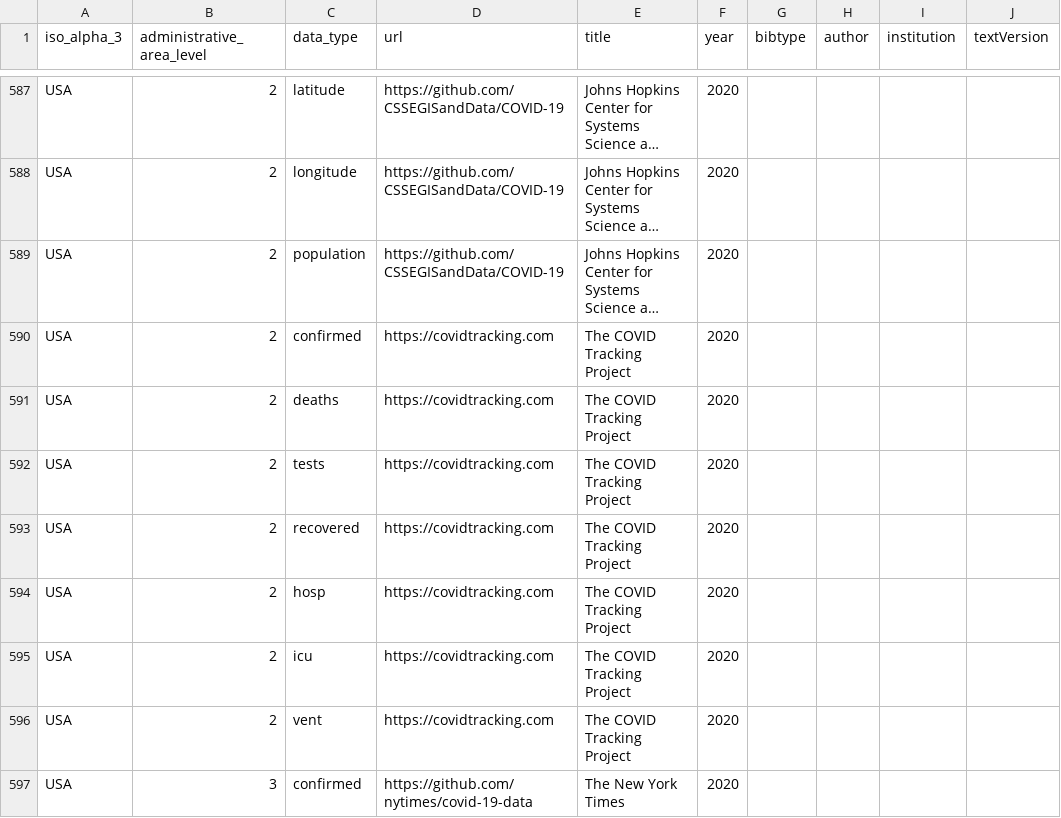
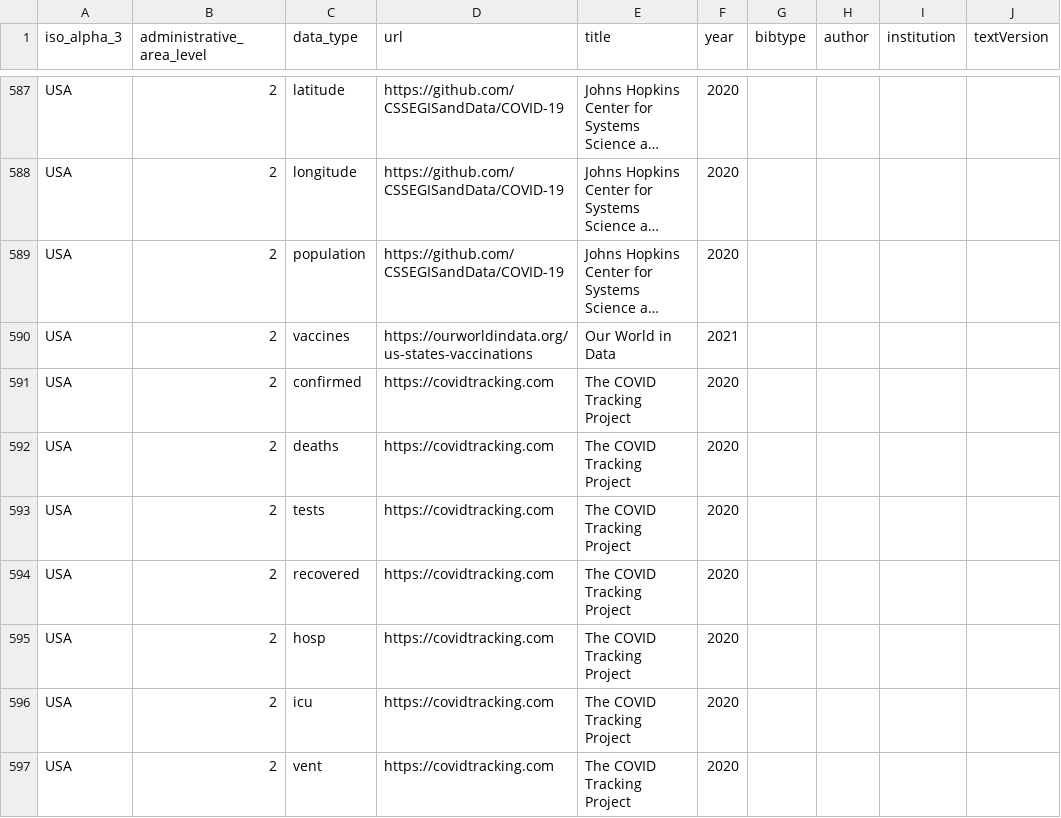
Before and after one commit to covid19datahub/COVID19, a CSV file: inst/extdata/src.csv, drawn as a sheet; only a part is shown, gaps mark what is left out; the shorter side is filled out with more unchanged rows; long unchanged cells end in …; the diff names each change by its address in the sheet, - before the commit and + after, or states it on an @@ line.

```diff
--- a/inst/extdata/src.csv
+++ b/inst/extdata/src.csv
+row 590: USA | 2 | vaccines | https://ourworldindata.org/us-states-vaccinations | Our World in Data | 2021
```
Also changed, not shown: inst/extdata/db/USA.csv, 2 other files.
